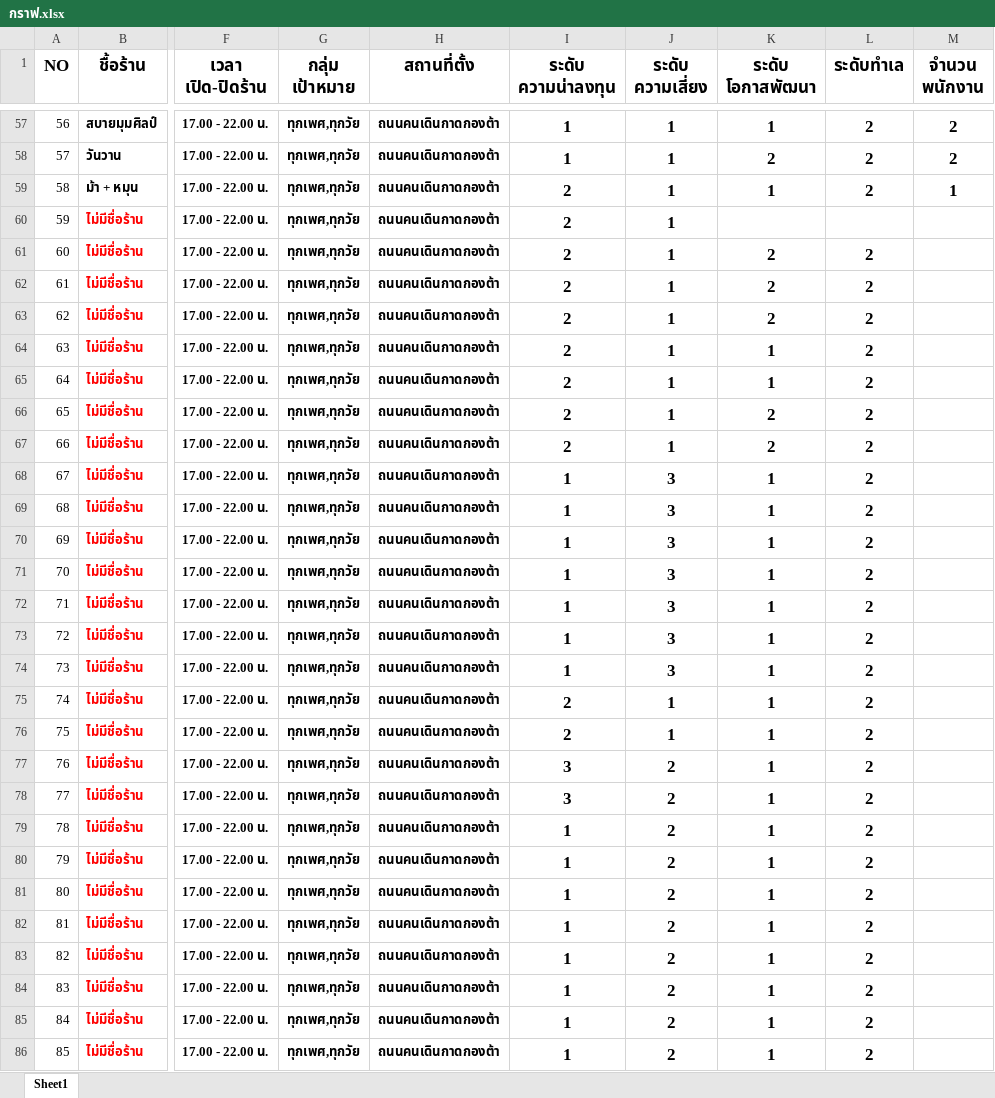
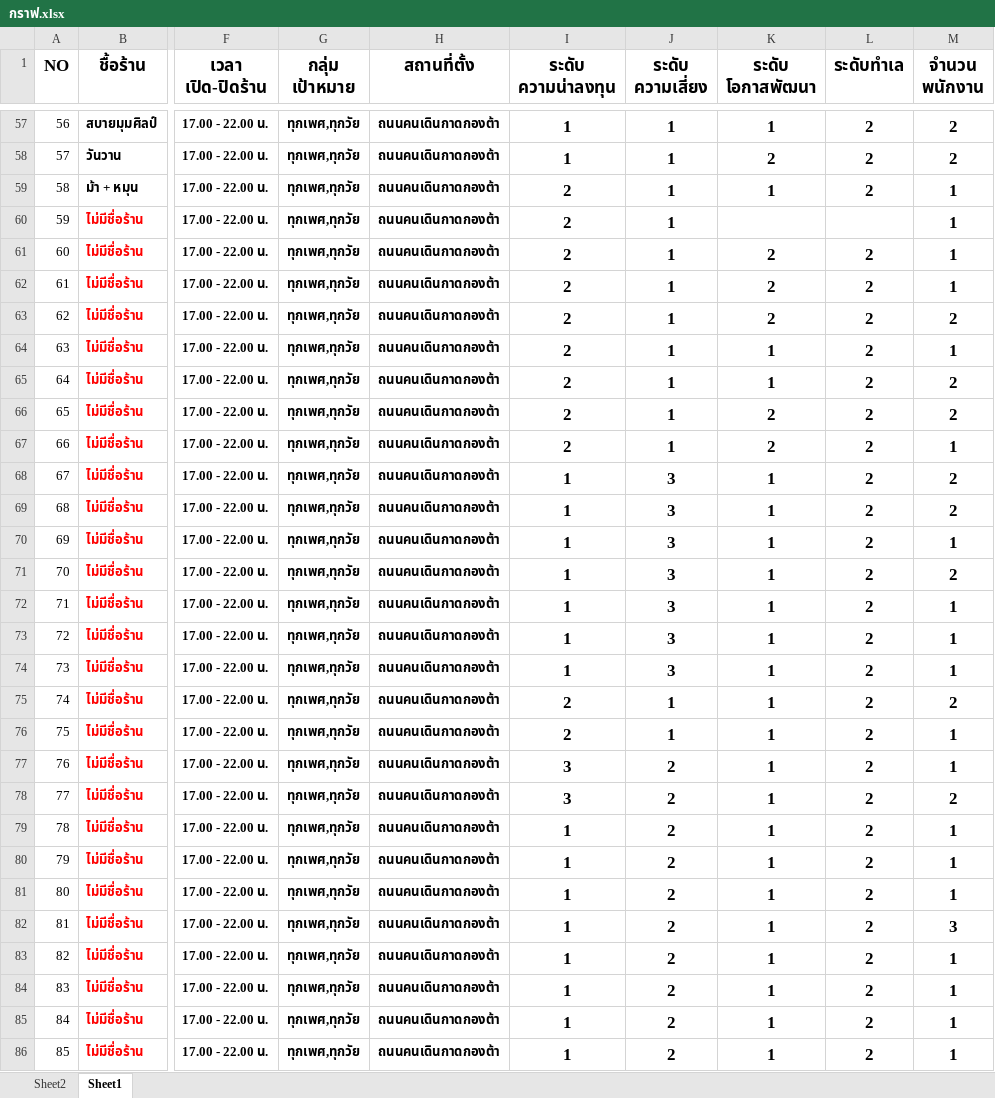
Before and after one commit to kanngean/home10_BUSI, an Excel workbook: กราฟ.xlsx, sheet Sheet1, drawn as a sheet; only a part is shown, gaps mark what is left out; values as stored, in another font and other column widths than the file's, no borders; charts and pictures not drawn; the diff covers the shown part only; the diff names each change by its address in the sheet, - before the commit and + after, or states it on an @@ line.

Commit message:
Add files via upload

```diff
--- a/กราฟ.xlsx (sheet Sheet1)
+++ b/กราฟ.xlsx (sheet Sheet1)
+sheet tab: Sheet2
-M60:M62 (จำนวน พนักงาน): (empty)
+M60:M62 (จำนวน พนักงาน): 1
-M63 (จำนวน พนักงาน): (empty)
+M63 (จำนวน พนักงาน): 2
-M64 (จำนวน พนักงาน): (empty)
+M64 (จำนวน พนักงาน): 1
-M65:M66 (จำนวน พนักงาน): (empty)
+M65:M66 (จำนวน พนักงาน): 2
-M67 (จำนวน พนักงาน): (empty)
+M67 (จำนวน พนักงาน): 1
-M68:M69 (จำนวน พนักงาน): (empty)
+M68:M69 (จำนวน พนักงาน): 2
-M70 (จำนวน พนักงาน): (empty)
+M70 (จำนวน พนักงาน): 1
-M71 (จำนวน พนักงาน): (empty)
+M71 (จำนวน พนักงาน): 2
-M72:M74 (จำนวน พนักงาน): (empty)
+M72:M74 (จำนวน พนักงาน): 1
-M75 (จำนวน พนักงาน): (empty)
+M75 (จำนวน พนักงาน): 2
-M76:M77 (จำนวน พนักงาน): (empty)
+M76:M77 (จำนวน พนักงาน): 1
-M78 (จำนวน พนักงาน): (empty)
+M78 (จำนวน พนักงาน): 2
-M79:M81 (จำนวน พนักงาน): (empty)
+M79:M81 (จำนวน พนักงาน): 1
-M82 (จำนวน พนักงาน): (empty)
+M82 (จำนวน พนักงาน): 3
-M83:M86 (จำนวน พนักงาน): (empty)
+M83:M86 (จำนวน พนักงาน): 1
```
Also changed, not shown: 3 removed rows and 18 edited cells elsewhere in this sheet, formulas that keep their value, charts or pictures.
